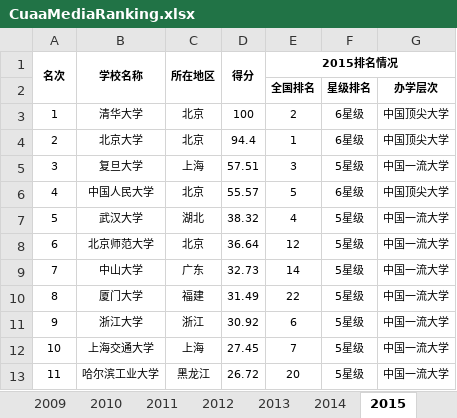
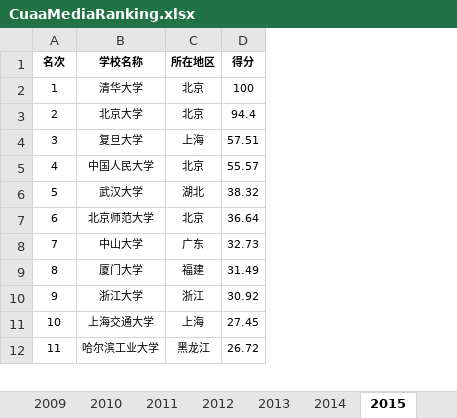
Before and after one commit to duxuhao/Chinese_University_Entrance_Ranking_GD, an Excel workbook: CuaaMediaRanking.xlsx, sheet 2015, drawn as a sheet; only a part is shown; values as stored, in another font and other column widths than the file's, no borders; removed rows and columns are numbered as before the commit, all else as after; the diff names each change by its address in the sheet, - before the commit and + after, or states it on an @@ line.

```diff
--- a/CuaaMediaRanking.xlsx (sheet 2015)
+++ b/CuaaMediaRanking.xlsx (sheet 2015)
-column E (2015排名情况), rows 3-13: 2 | 1 | 3 | 5 | 4 | 12 | 14 | 22 | 6 | 7 | 20
-column F, rows 3-13: 6星级 | 6星级 | 5星级 | 6星级 | 5星级 | 5星级 | 5星级 | 5星级 | 5星级 | 5星级 | 5星级
-column G, rows 3-13: 中国顶尖大学 | 中国顶尖大学 | 中国一流大学 | 中国顶尖大学 | 中国一流大学 | 中国一流大学 | 中国一流大学 | 中国一流大学 | 中国一流大学 | 中国一流大学 | 中国一流大学
-A1:A2 merged
-B1:B2 merged
-C1:C2 merged
-D1:D2 merged
-row 2:  |  |  |  | 全国排名 | 星级排名 | 办学层次
```
Also changed, not shown: sheet 2014, sheet 2012, sheet 2013, CuaaQualityRanking.xlsx, GDP.xlsx, 1 other file.
